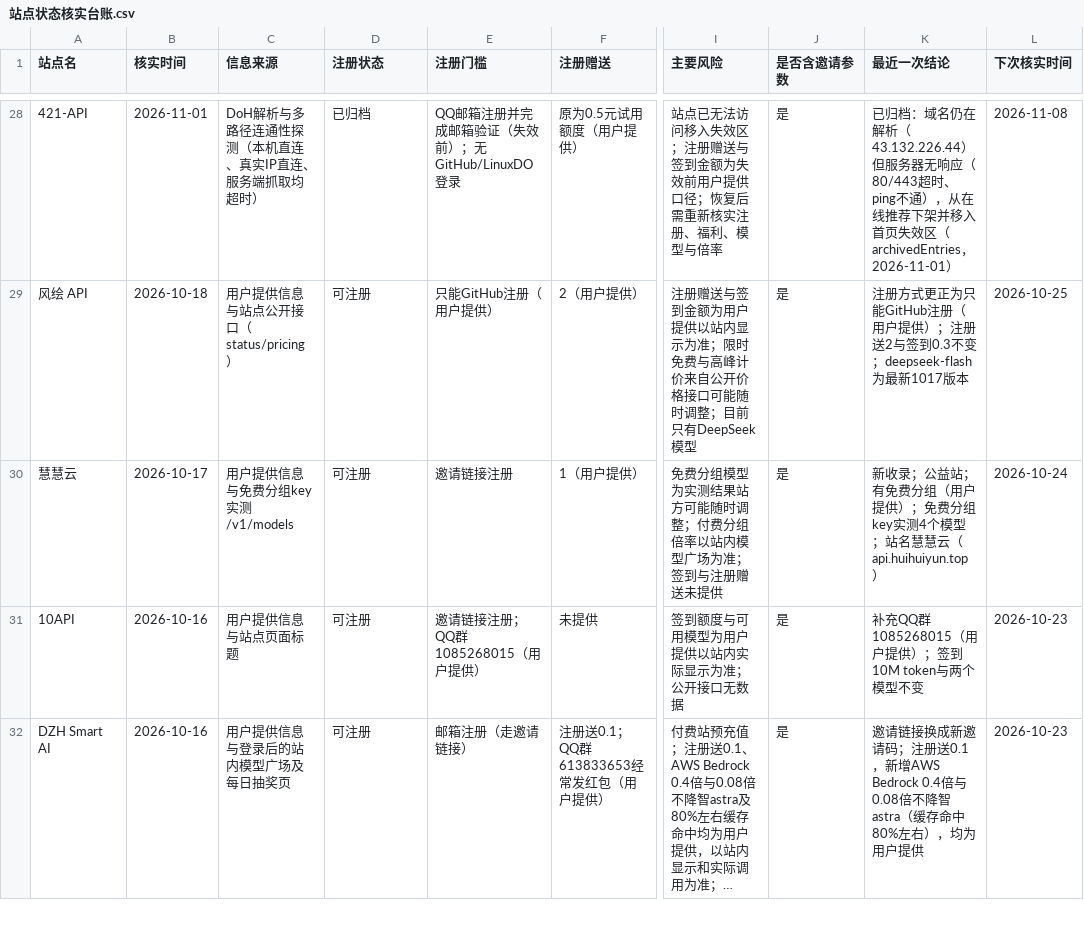
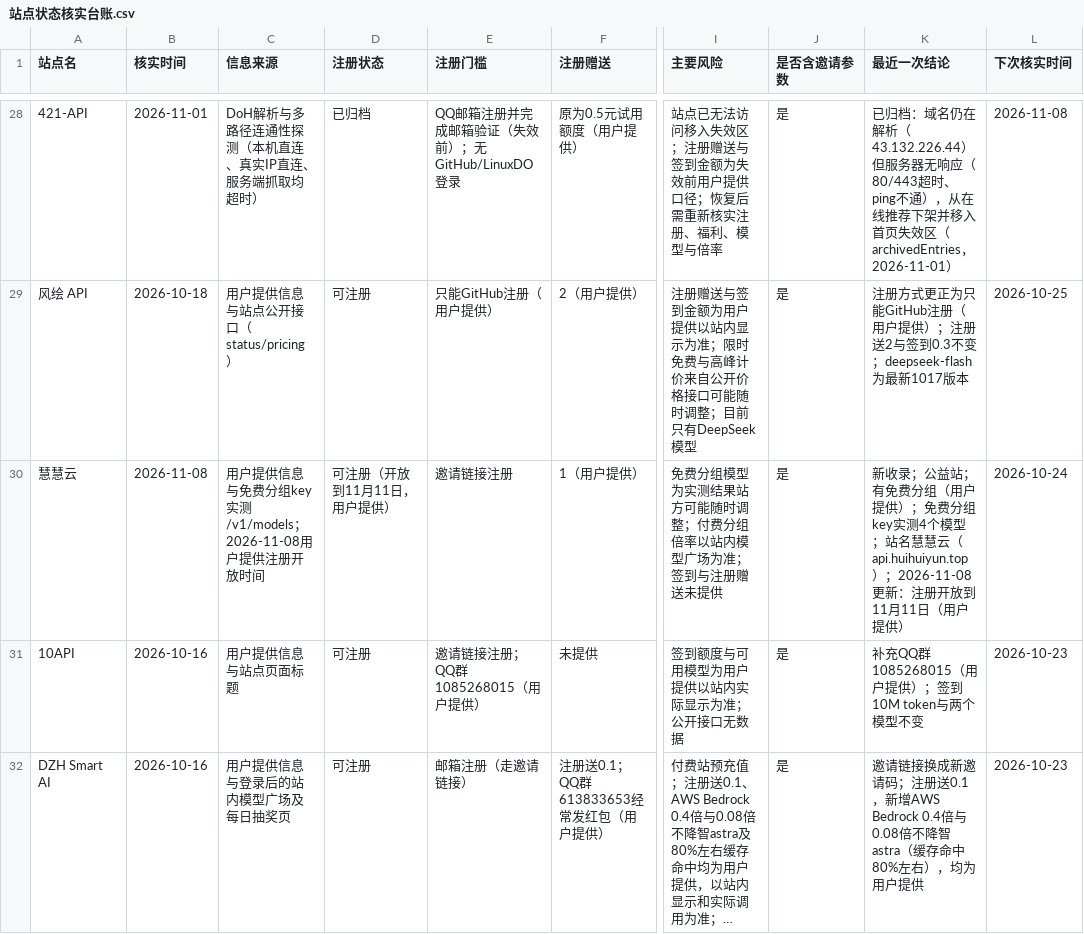
Before and after one commit to ytzzjx/ytzzjx.github.io, a CSV file: 运营推广/站点状态核实台账.csv, drawn as a sheet; only a part is shown, gaps mark what is left out; long unchanged cells end in …; the diff names each change by its address in the sheet, - before the commit and + after, or states it on an @@ line.

Commit message:
fix(directory): 慧慧云注册开放到 11 月 11 日（用户提供）

```diff
--- a/运营推广/站点状态核实台账.csv
+++ b/运营推广/站点状态核实台账.csv
-B30 (核实时间): 2026-10-17
+B30 (核实时间): 2026-11-08
-C30 (信息来源): 用户提供信息与免费分组key实测/v1/models
+C30 (信息来源): 用户提供信息与免费分组key实测/v1/models；2026-11-08用户提供注册开放时间
-D30 (注册状态): 可注册
+D30 (注册状态): 可注册（开放到11月11日，用户提供）
-K30 (最近一次结论): …云（api.huihuiyun.top）
+K30 (最近一次结论): …云（api.huihuiyun.top）；2026-11-08更新：注册开放到11月11日（用户提供）
```
Also changed, not shown: 5 other files.
